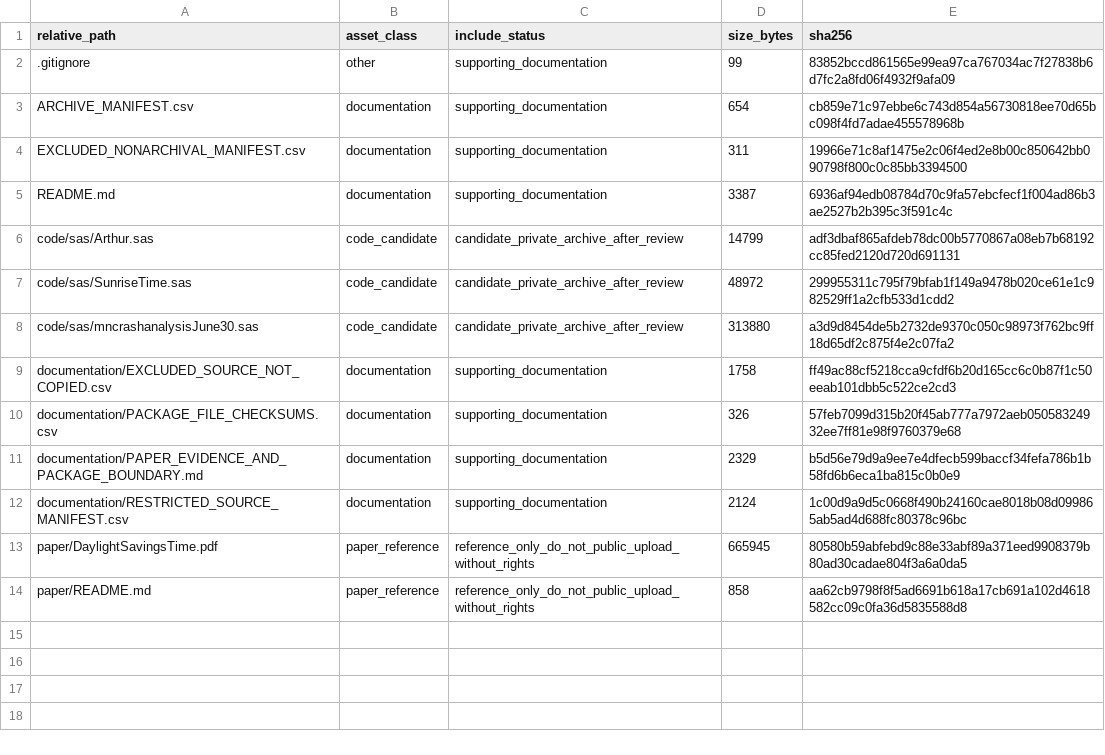
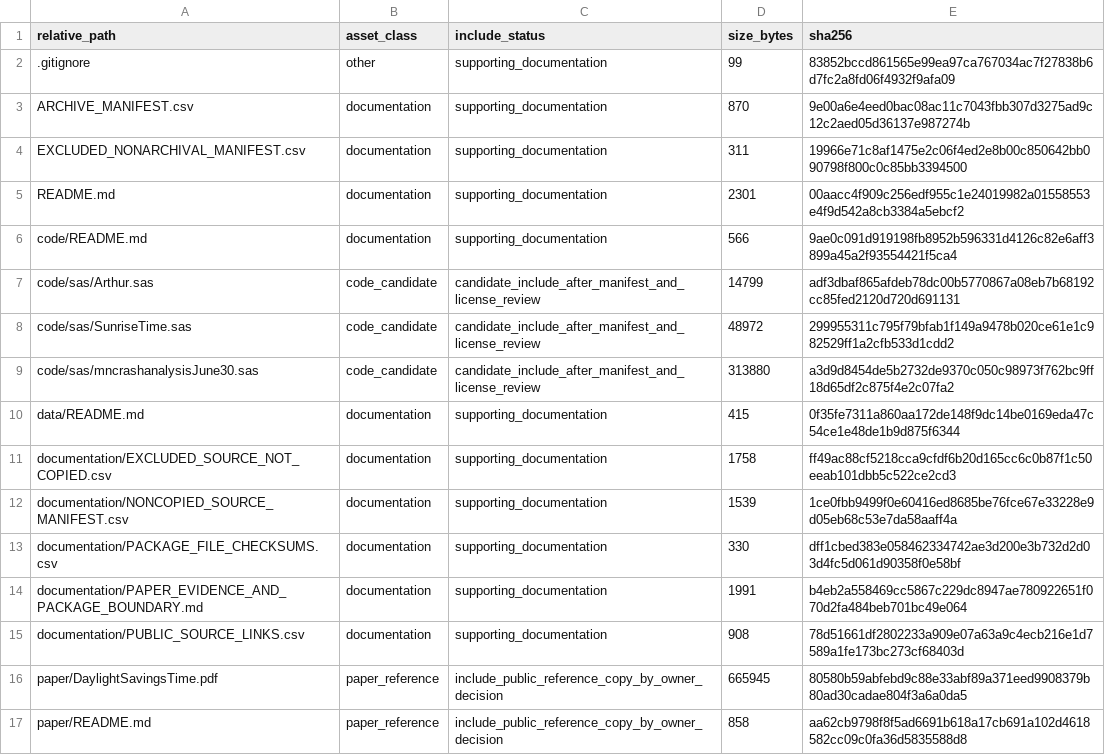
Before and after one commit to dlevinson/paper-2010-02-the-effects-of-daylight-saving-time-on-vehicle-crashes-in-minnesota, a CSV file: PACKAGE_MANIFEST.csv, drawn as a sheet.

Commit message:
Reclassify DST package as public code release

```diff
--- a/PACKAGE_MANIFEST.csv
+++ b/PACKAGE_MANIFEST.csv
@@ -2,13 +2,16 @@ relative_path,asset_class,include_status,size_bytes,sha256
 .gitignore,other,supporting_documentation,99,83852bccd861565e99ea97ca767034ac7f27838b6d7fc2a8fd06f4932f9afa09
-ARCHIVE_MANIFEST.csv,documentation,supporting_documentation,654,cb859e71c97ebbe6c743d854a56730818ee70d65bc098f4fd7adae455578968b
+ARCHIVE_MANIFEST.csv,documentation,supporting_documentation,870,9e00a6e4eed0bac08ac11c7043fbb307d3275ad9c12c2aed05d36137e987274b
 EXCLUDED_NONARCHIVAL_MANIFEST.csv,documentation,supporting_documentation,311,19966e71c8af1475e2c06f4ed2e8b00c850642bb090798f800c0c85bb3394500
-README.md,documentation,supporting_documentation,3387,6936af94edb08784d70c9fa57ebcfecf1f004ad86b3ae2527b2b395c3f591c4c
-code/sas/Arthur.sas,code_candidate,candidate_private_archive_after_review,14799,adf3dbaf865afdeb78dc00b5770867a08eb7b68192cc85fed2120d720d691131
-code/sas/SunriseTime.sas,code_candidate,candidate_private_archive_after_review,48972,299955311c795f79bfab1f149a9478b020ce61e1c982529ff1a2cfb533d1cdd2
-code/sas/mncrashanalysisJune30.sas,code_candidate,candidate_private_archive_after_review,313880,a3d9d8454de5b2732de9370c050c98973f762bc9ff18d65df2c875f4e2c07fa2
+README.md,documentation,supporting_documentation,2301,00aacc4f909c256edf955c1e24019982a01558553e4f9d542a8cb3384a5ebcf2
+code/README.md,documentation,supporting_documentation,566,9ae0c091d919198fb8952b596331d4126c82e6aff3899a45a2f93554421f5ca4
+code/sas/Arthur.sas,code_candidate,candidate_include_after_manifest_and_license_review,14799,adf3dbaf865afdeb78dc00b5770867a08eb7b68192cc85fed2120d720d691131
+code/sas/SunriseTime.sas,code_candidate,candidate_include_after_manifest_and_license_review,48972,299955311c795f79bfab1f149a9478b020ce61e1c982529ff1a2cfb533d1cdd2
+code/sas/mncrashanalysisJune30.sas,code_candidate,candidate_include_after_manifest_and_license_review,313880,a3d9d8454de5b2732de9370c050c98973f762bc9ff18d65df2c875f4e2c07fa2
+data/README.md,documentation,supporting_documentation,415,0f35fe7311a860aa172de148f9dc14be0169eda47c54ce1e48de1b9d875f6344
 documentation/EXCLUDED_SOURCE_NOT_COPIED.csv,documentation,supporting_documentation,1758,ff49ac88cf5218cca9cfdf6b20d165cc6c0b87f1c50eeab101dbb5c522ce2cd3
-documentation/PACKAGE_FILE_CHECKSUMS.csv,documentation,supporting_documentation,326,57feb7099d315b20f45ab777a7972aeb05058324932ee7ff81e98f9760379e68
-documentation/PAPER_EVIDENCE_AND_PACKAGE_BOUNDARY.md,documentation,supporting_documentation,2329,b5d56e79d9a9ee7e4dfecb599baccf34fefa786b1b58fd6b6eca1ba815c0b0e9
-documentation/RESTRICTED_SOURCE_MANIFEST.csv,documentation,supporting_documentation,2124,1c00d9a9d5c0668f490b24160cae8018b08d099865ab5ad4d688fc80378c96bc
-paper/DaylightSavingsTime.pdf,paper_reference,reference_only_do_not_public_upload_without_rights,665945,80580b59abfebd9c88e33abf89a371eed9908379b80ad30cadae804f3a6a0da5
-paper/README.md,paper_reference,reference_only_do_not_public_upload_without_rights,858,aa62cb9798f8f5ad6691b618a17cb691a102d4618582cc09c0fa36d5835588d8
+documentation/NONCOPIED_SOURCE_MANIFEST.csv,documentation,supporting_documentation,1539,1ce0fbb9499f0e60416ed8685be76fce67e33228e9d05eb68c53e7da58aaff4a
+documentation/PACKAGE_FILE_CHECKSUMS.csv,documentation,supporting_documentation,330,dff1cbed383e058462334742ae3d200e3b732d2d03d4fc5d061d90358f0e58bf
+documentation/PAPER_EVIDENCE_AND_PACKAGE_BOUNDARY.md,documentation,supporting_documentation,1991,b4eb2a558469cc5867c229dc8947ae780922651f070d2fa484beb701bc49e064
+documentation/PUBLIC_SOURCE_LINKS.csv,documentation,supporting_documentation,908,78d51661df2802233a909e07a63a9c4ecb216e1d7589a1fe173bc273cf68403d
+paper/DaylightSavingsTime.pdf,paper_reference,include_public_reference_copy_by_owner_decision,665945,80580b59abfebd9c88e33abf89a371eed9908379b80ad30cadae804f3a6a0da5
+paper/README.md,paper_reference,include_public_reference_copy_by_owner_decision,858,aa62cb9798f8f5ad6691b618a17cb691a102d4618582cc09c0fa36d5835588d8
```
Also changed, not shown: ARCHIVE_MANIFEST.csv, documentation/PACKAGE_FILE_CHECKSUMS.csv, 9 other files.
